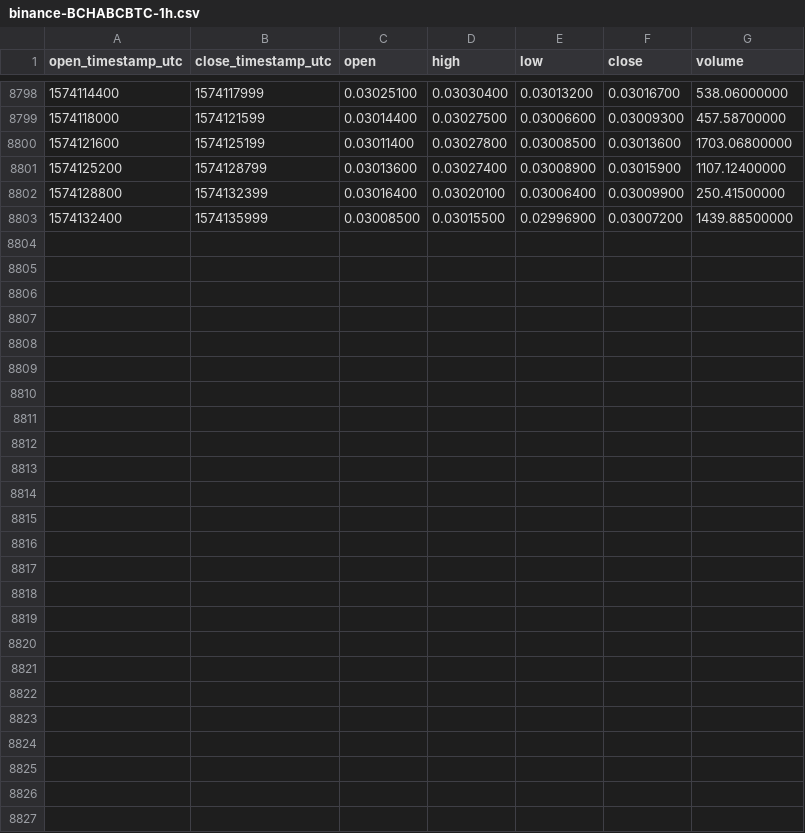
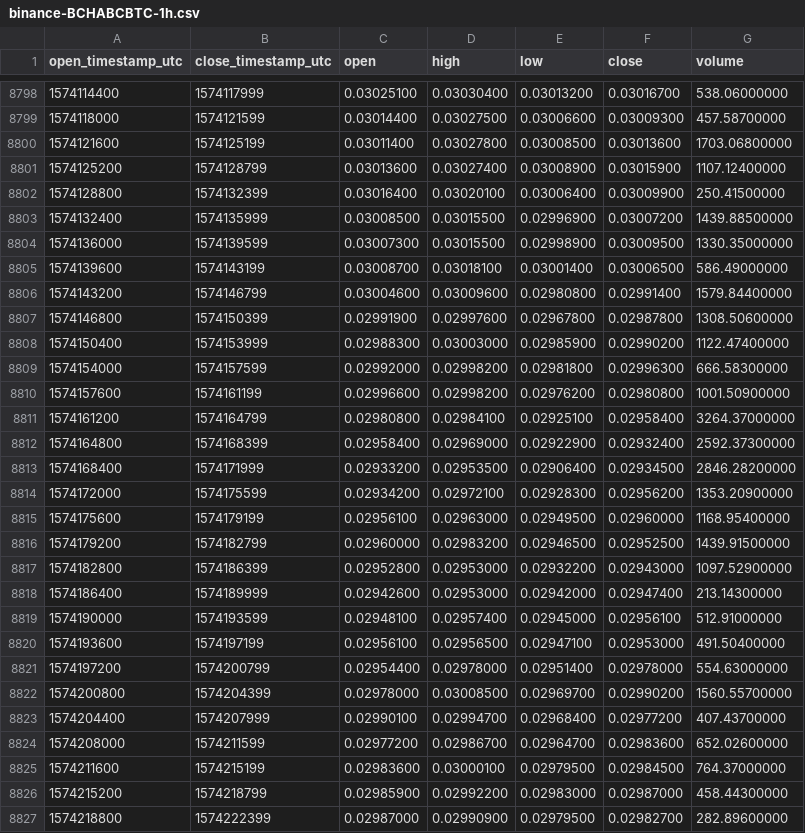
Before and after one commit to cryptobigbro/binance-BCHABCBTC, a CSV file: binance-BCHABCBTC-1h.csv, drawn as a sheet; only a part is shown, gaps mark what is left out.

Commit message:
Update OHLCV data.

```diff
--- a/binance-BCHABCBTC-1h.csv
+++ b/binance-BCHABCBTC-1h.csv
@@ -8803 +8803,25 @@ open_timestamp_utc,close_timestamp_utc,open,high,low,close,volume
 1574132400,1574135999,0.03008500,0.03015500,0.02996900,0.03007200,1439.88500000
+1574136000,1574139599,0.03007300,0.03015500,0.02998900,0.03009500,1330.35000000
+1574139600,1574143199,0.03008700,0.03018100,0.03001400,0.03006500,586.49000000
+1574143200,1574146799,0.03004600,0.03009600,0.02980800,0.02991400,1579.84400000
+1574146800,1574150399,0.02991900,0.02997600,0.02967800,0.02987800,1308.50600000
+1574150400,1574153999,0.02988300,0.03003000,0.02985900,0.02990200,1122.47400000
+1574154000,1574157599,0.02992000,0.02998200,0.02981800,0.02996300,666.58300000
+1574157600,1574161199,0.02996600,0.02998200,0.02976200,0.02980800,1001.50900000
+1574161200,1574164799,0.02980800,0.02984100,0.02925100,0.02958400,3264.37000000
+1574164800,1574168399,0.02958400,0.02969000,0.02922900,0.02932400,2592.37300000
+1574168400,1574171999,0.02933200,0.02953500,0.02906400,0.02934500,2846.28200000
+1574172000,1574175599,0.02934200,0.02972100,0.02928300,0.02956200,1353.20900000
+1574175600,1574179199,0.02956100,0.02963000,0.02949500,0.02960000,1168.95400000
+1574179200,1574182799,0.02960000,0.02983200,0.02946500,0.02952500,1439.91500000
+1574182800,1574186399,0.02952800,0.02953000,0.02932200,0.02943000,1097.52900000
+1574186400,1574189999,0.02942600,0.02953000,0.02942000,0.02947400,213.14300000
+1574190000,1574193599,0.02948100,0.02957400,0.02945000,0.02956100,512.91000000
+1574193600,1574197199,0.02956100,0.02956500,0.02947100,0.02953000,491.50400000
+1574197200,1574200799,0.02954400,0.02978000,0.02951400,0.02978000,554.63000000
+1574200800,1574204399,0.02978000,0.03008500,0.02969700,0.02990200,1560.55700000
+1574204400,1574207999,0.02990100,0.02994700,0.02968400,0.02977200,407.43700000
+1574208000,1574211599,0.02977200,0.02986700,0.02964700,0.02983600,652.02600000
+1574211600,1574215199,0.02983600,0.03000100,0.02979500,0.02984500,764.37000000
+1574215200,1574218799,0.02985900,0.02992200,0.02983000,0.02987000,458.44300000
+1574218800,1574222399,0.02987000,0.02990900,0.02979500,0.02982700,282.89600000
```
Also changed, not shown: binance-BCHABCBTC-1d.csv.
